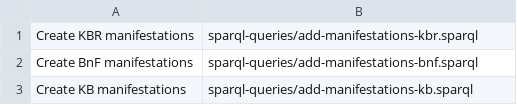
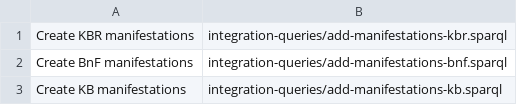
Before and after one commit to kbrbe/beltrans-data-integration, a CSV file: data-integration/manifestations-create-queries.csv, drawn as a sheet.

```diff
--- a/data-integration/manifestations-create-queries.csv
+++ b/data-integration/manifestations-create-queries.csv
@@ -1,3 +1,3 @@
-"Create KBR manifestations",sparql-queries/add-manifestations-kbr.sparql
-"Create BnF manifestations",sparql-queries/add-manifestations-bnf.sparql
-"Create KB manifestations",sparql-queries/add-manifestations-kb.sparql
+"Create KBR manifestations",integration-queries/add-manifestations-kbr.sparql
+"Create BnF manifestations",integration-queries/add-manifestations-bnf.sparql
+"Create KB manifestations",integration-queries/add-manifestations-kb.sparql
```
Also changed, not shown: data-integration/contributors-create-queries.csv, data-integration/contributors-update-queries.csv, 33 other files.
